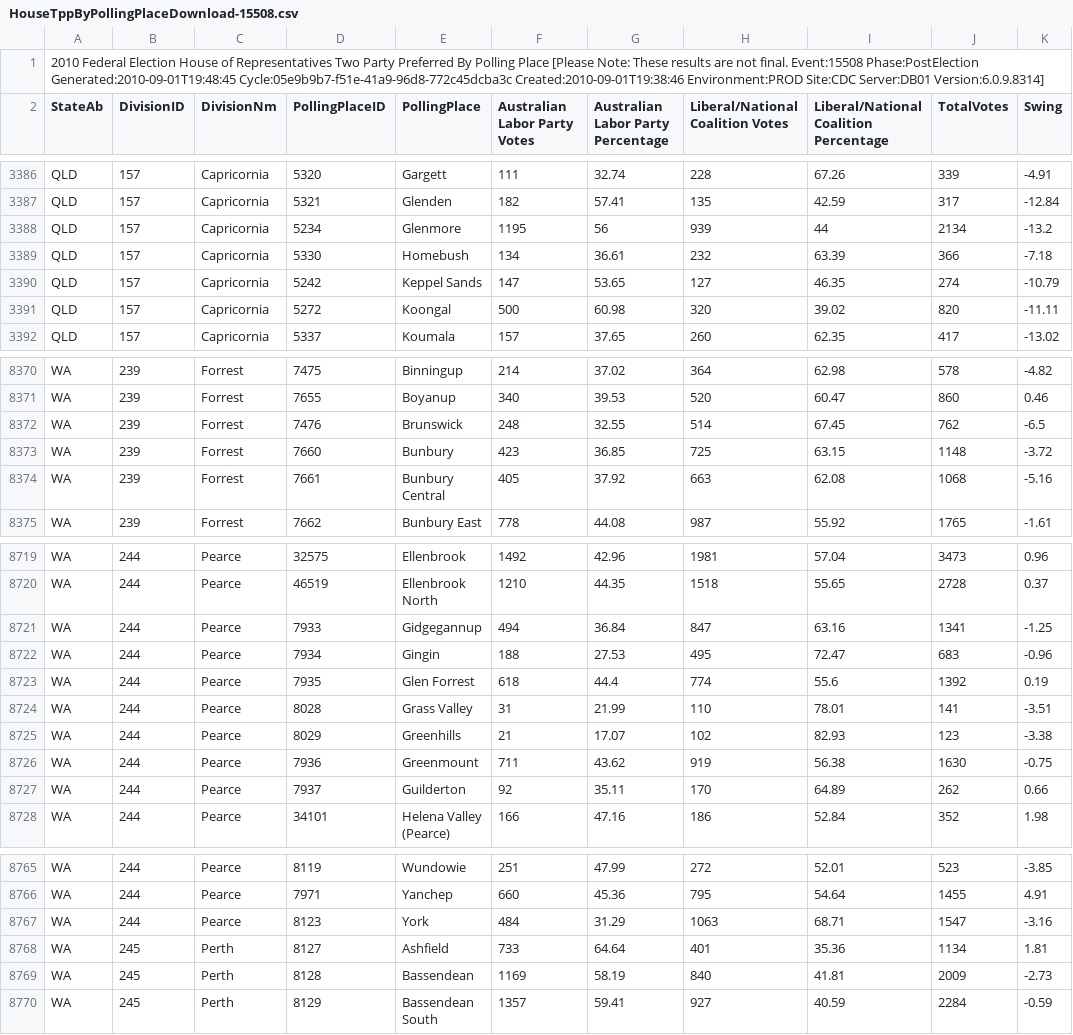
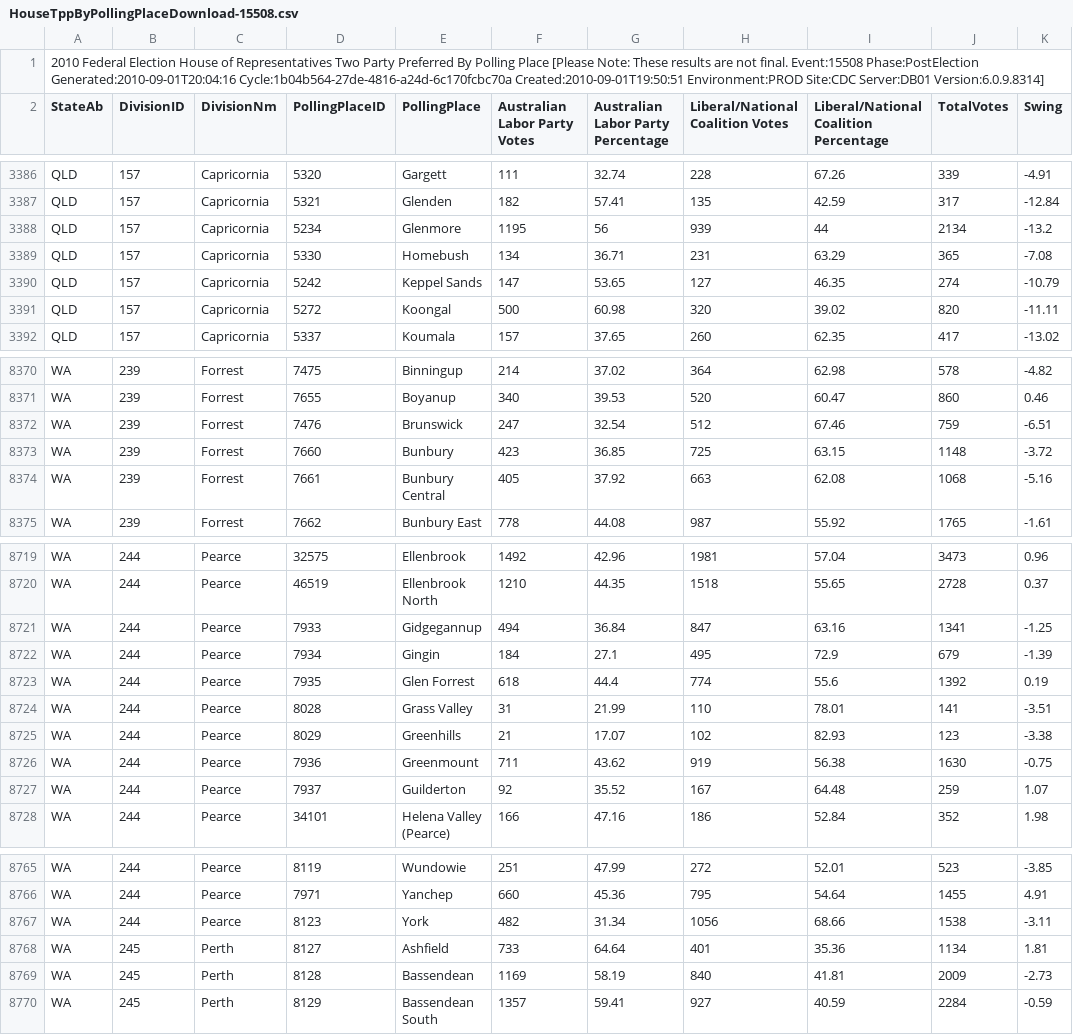
Before and after one commit to d1b/AustralianFederalElection2010CSV, a CSV file: HouseTppByPollingPlaceDownload-15508.csv, drawn as a sheet; only a part is shown, gaps mark what is left out.

```diff
--- a/HouseTppByPollingPlaceDownload-15508.csv
+++ b/HouseTppByPollingPlaceDownload-15508.csv
@@ -1,2 +1,2 @@
-2010 Federal Election House of Representatives Two Party Preferred By Polling Place [Please Note: These results are not final. Event:15508 Phase:PostElection Generated:2010-09-01T19:48:45 Cycle:05e9b9b7-f51e-41a9-96d8-772c45dcba3c Created:2010-09-01T19:38:46 Environment:PROD Site:CDC Server:DB01 Version:6.0.9.8314]
+2010 Federal Election House of Representatives Two Party Preferred By Polling Place [Please Note: These results are not final. Event:15508 Phase:PostElection Generated:2010-09-01T20:04:16 Cycle:1b04b564-27de-4816-a24d-6c170fcbc70a Created:2010-09-01T19:50:51 Environment:PROD Site:CDC Server:DB01 Version:6.0.9.8314]
 StateAb,DivisionID,DivisionNm,PollingPlaceID,PollingPlace,Australian Labor Party Votes,Australian Labor Party Percentage,Liberal/National Coalition Votes,Liberal/National Coalition Percentage,TotalVotes,Swing
@@ -3388,3 +3388,3 @@ QLD,157,Capricornia,5321,Glenden,182,57.41,135,42.59,317,-12.84
 QLD,157,Capricornia,5234,Glenmore,1195,56,939,44,2134,-13.2
-QLD,157,Capricornia,5330,Homebush,134,36.61,232,63.39,366,-7.18
+QLD,157,Capricornia,5330,Homebush,134,36.71,231,63.29,365,-7.08
 QLD,157,Capricornia,5242,Keppel Sands,147,53.65,127,46.35,274,-10.79
@@ -8371,3 +8371,3 @@ WA,239,Forrest,7475,Binningup,214,37.02,364,62.98,578,-4.82
 WA,239,Forrest,7655,Boyanup,340,39.53,520,60.47,860,0.46
-WA,239,Forrest,7476,Brunswick,248,32.55,514,67.45,762,-6.5
+WA,239,Forrest,7476,Brunswick,247,32.54,512,67.46,759,-6.51
 WA,239,Forrest,7660,Bunbury,423,36.85,725,63.15,1148,-3.72
@@ -8721,3 +8721,3 @@ WA,244,Pearce,46519,Ellenbrook North,1210,44.35,1518,55.65,2728,0.37
 WA,244,Pearce,7933,Gidgegannup,494,36.84,847,63.16,1341,-1.25
-WA,244,Pearce,7934,Gingin,188,27.53,495,72.47,683,-0.96
+WA,244,Pearce,7934,Gingin,184,27.1,495,72.9,679,-1.39
 WA,244,Pearce,7935,Glen Forrest,618,44.4,774,55.6,1392,0.19
@@ -8726,3 +8726,3 @@ WA,244,Pearce,8029,Greenhills,21,17.07,102,82.93,123,-3.38
 WA,244,Pearce,7936,Greenmount,711,43.62,919,56.38,1630,-0.75
-WA,244,Pearce,7937,Guilderton,92,35.11,170,64.89,262,0.66
+WA,244,Pearce,7937,Guilderton,92,35.52,167,64.48,259,1.07
 WA,244,Pearce,34101,Helena Valley (Pearce),166,47.16,186,52.84,352,1.98
@@ -8766,3 +8766,3 @@ WA,244,Pearce,8119,Wundowie,251,47.99,272,52.01,523,-3.85
 WA,244,Pearce,7971,Yanchep,660,45.36,795,54.64,1455,4.91
-WA,244,Pearce,8123,York,484,31.29,1063,68.71,1547,-3.16
+WA,244,Pearce,8123,York,482,31.34,1056,68.66,1538,-3.11
 WA,245,Perth,8127,Ashfield,733,64.64,401,35.36,1134,1.81
```
Also changed, not shown: HouseInformalByStateDownload-15508.csv, HouseStateFirstPrefsByPollingPlaceDownload-15508-WA.csv, 53 other files.
